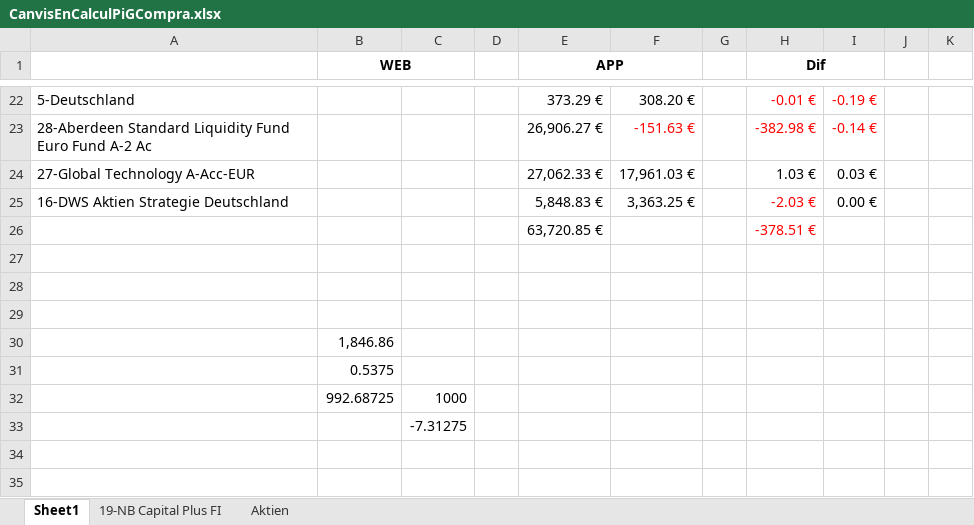
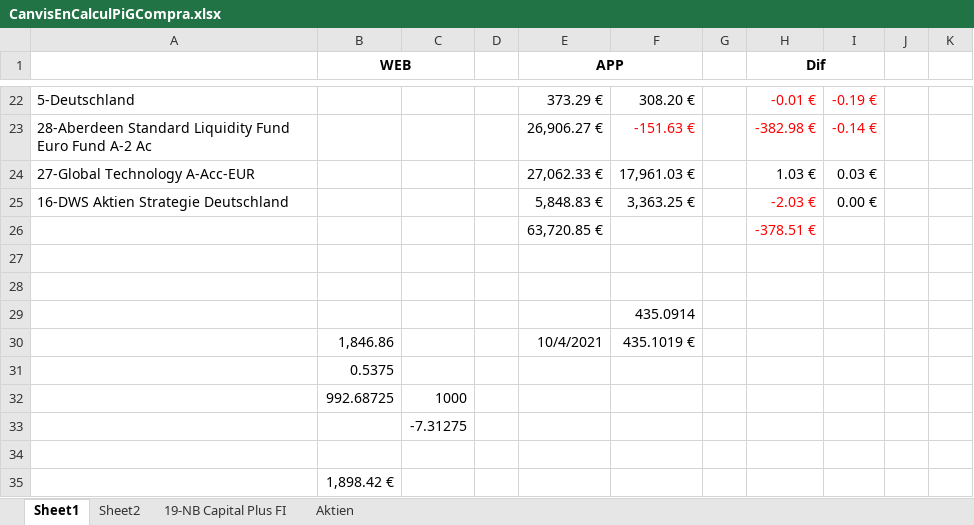
Before and after one commit to naoj61/InversionsV2.1, an Excel workbook: Docs/CanvisEnCalculPiGCompra.xlsx, sheet Sheet1, drawn as a sheet; only a part is shown, gaps mark what is left out; values as stored, in another font and other column widths than the file's, no borders; removed rows and columns are numbered as before the commit, all else as after; the diff names each change by its address in the sheet, - before the commit and + after, or states it on an @@ line.

```diff
--- a/Docs/CanvisEnCalculPiGCompra.xlsx (sheet Sheet1)
+++ b/Docs/CanvisEnCalculPiGCompra.xlsx (sheet Sheet1)
+sheet tab: Sheet2
-F29: (empty)
+F29: 435.0914
-row 30:  | 1,846.86
+row 30:  | 1,846.86 |  |  | 10/4/2021 | 435.1019 €
+row 34: (empty)
+row 35:  | 1,898.42 €
```
Also changed, not shown: 4 other files.
